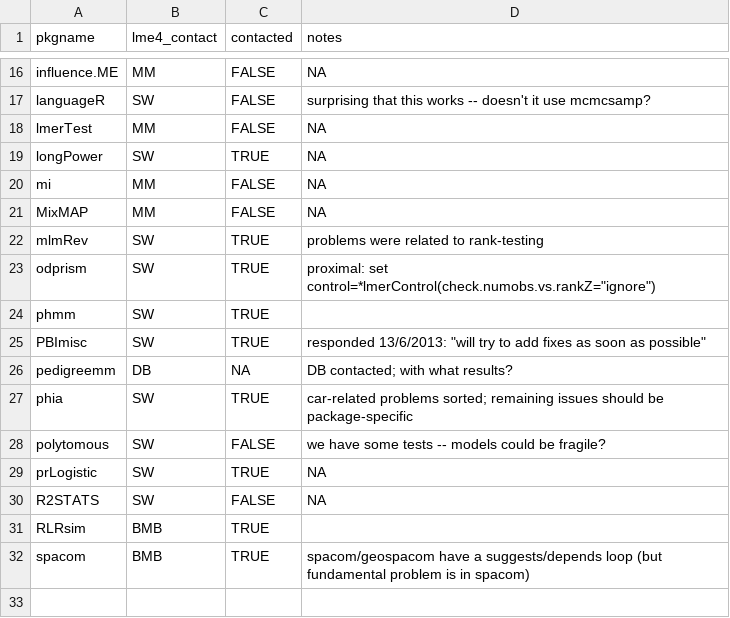
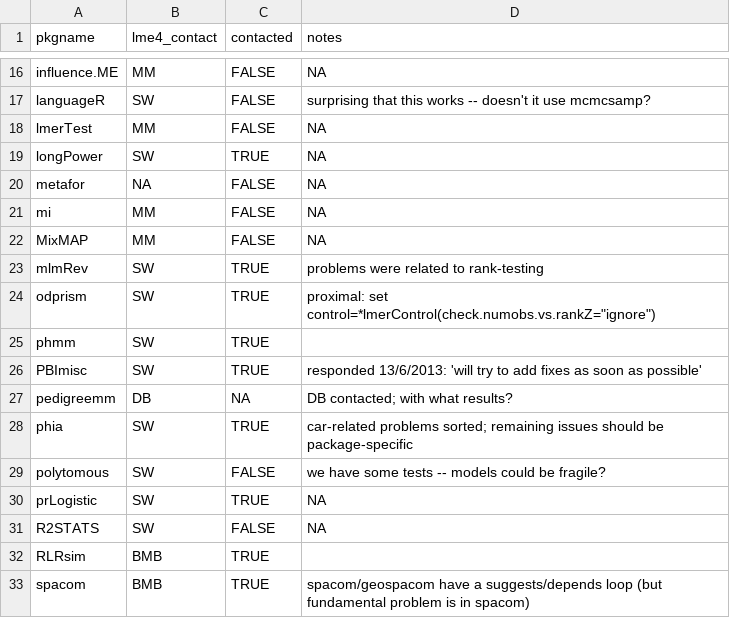
Before and after one commit to lme4/lme4, a CSV file: misc/pkgtests/lme4_notes.csv, drawn as a sheet; only a part is shown, gaps mark what is left out.

Commit message:
updated notes and pkgtest

```diff
--- a/misc/pkgtests/lme4_notes.csv
+++ b/misc/pkgtests/lme4_notes.csv
@@ -19,2 +19,3 @@ lmerTest,MM,FALSE,NA
 longPower,SW,TRUE,NA
+metafor,NA,FALSE,NA
 mi,MM,FALSE,NA
@@ -24,3 +25,3 @@ odprism,SW,TRUE,"proximal: set control=*lmerControl(check.numobs.vs.rankZ=""igno
 phmm,SW,TRUE,
-PBImisc,SW,TRUE,"responded 13/6/2013: ""will try to add fixes as soon as possible"""
+PBImisc,SW,TRUE,"responded 13/6/2013: 'will try to add fixes as soon as possible'"
 pedigreemm,DB,NA,"DB contacted; with what results?"
```
Also changed, not shown: 1 other file.
